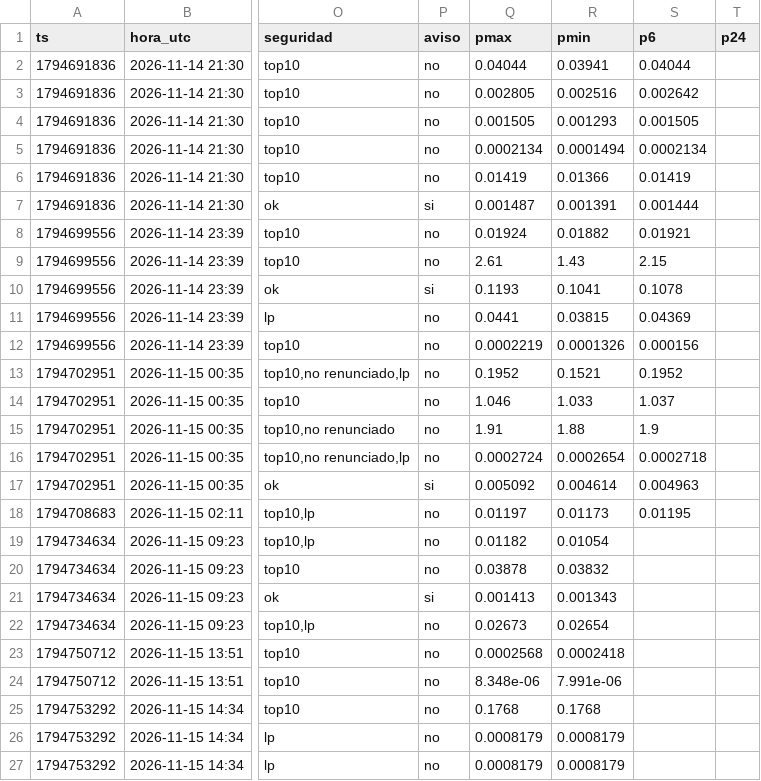
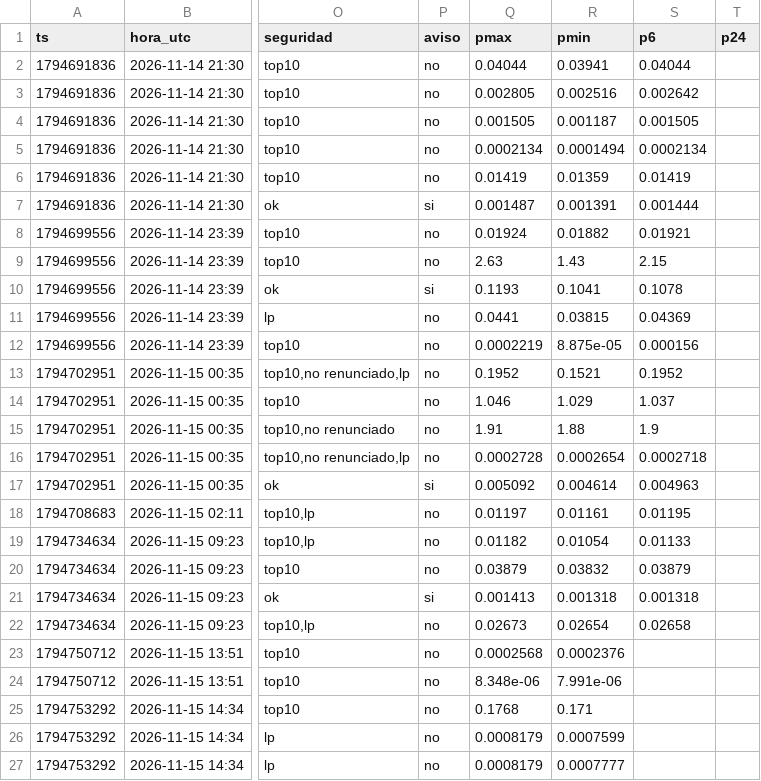
Before and after one commit to fjmunoznieves/desk-memecoins, a TSV file: datos/h16_resurrecciones.tsv, drawn as a sheet; only a part is shown, gaps mark what is left out; the diff names each change by its address in the sheet, - before the commit and + after, or states it on an @@ line.

```diff
--- a/datos/h16_resurrecciones.tsv
+++ b/datos/h16_resurrecciones.tsv
-R4 (pmin): 0.001293
+R4 (pmin): 0.001187
-R6 (pmin): 0.01366
+R6 (pmin): 0.01359
-Q9 (pmax): 2.61
+Q9 (pmax): 2.63
-R12 (pmin): 0.0001326
+R12 (pmin): 8.875e-05
-R14 (pmin): 1.033
+R14 (pmin): 1.029
-Q16 (pmax): 0.0002724
+Q16 (pmax): 0.0002728
-R18 (pmin): 0.01173
+R18 (pmin): 0.01161
-S19 (p6): (empty)
+S19 (p6): 0.01133
-Q20 (pmax): 0.03878
+Q20 (pmax): 0.03879
-S20 (p6): (empty)
+S20 (p6): 0.03879
-R21 (pmin): 0.001343
+R21 (pmin): 0.001318
-S21 (p6): (empty)
+S21 (p6): 0.001318
-S22 (p6): (empty)
+S22 (p6): 0.02658
-R23 (pmin): 0.0002418
+R23 (pmin): 0.0002376
-R25 (pmin): 0.1768
+R25 (pmin): 0.171
-R26 (pmin): 0.0008179
+R26 (pmin): 0.0007599
-R27 (pmin): 0.0008179
+R27 (pmin): 0.0007777
```
Also changed, not shown: datos/billeteras_etherscan.tsv, datos/estudio_reglas_sombra.tsv, 9 other files.
